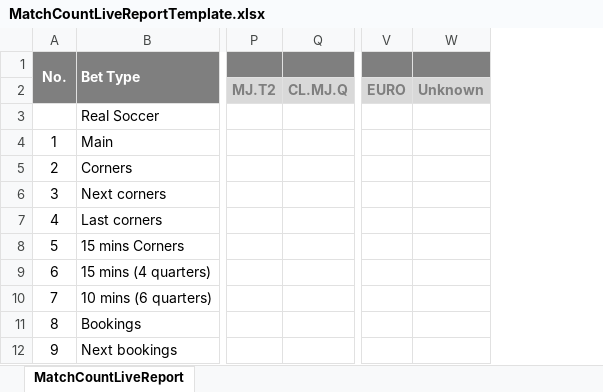
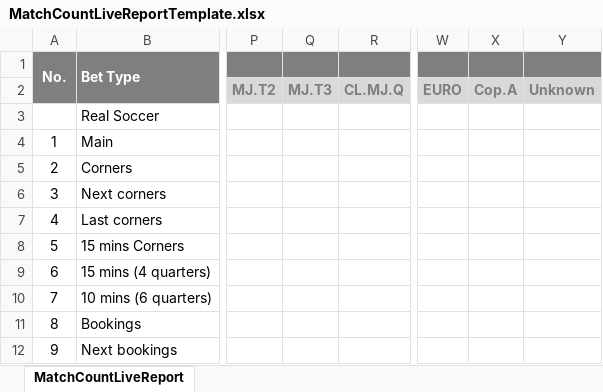
Before and after one commit to starixvn/owp_operation-working-page-net-core, an Excel workbook: OWP.Websites/App_Data/Templates/MatchCountLiveReportTemplate.xlsx, sheet MatchCountLiveReport, drawn as a sheet; only a part is shown, gaps mark what is left out; values as stored, in another font and other column widths than the file's, no borders; the diff names each change by its address in the sheet, - before the commit and + after, or states it on an @@ line.

Commit message:
feat: change function get league group page match count live report

```diff
--- a/OWP.Websites/App_Data/Templates/MatchCountLiveReportTemplate.xlsx (sheet MatchCountLiveReport)
+++ b/OWP.Websites/App_Data/Templates/MatchCountLiveReportTemplate.xlsx (sheet MatchCountLiveReport)
+column Q, row 2: MJ.T3
+column X, row 2: Cop.A
```
Also changed, not shown: 12 other files.
